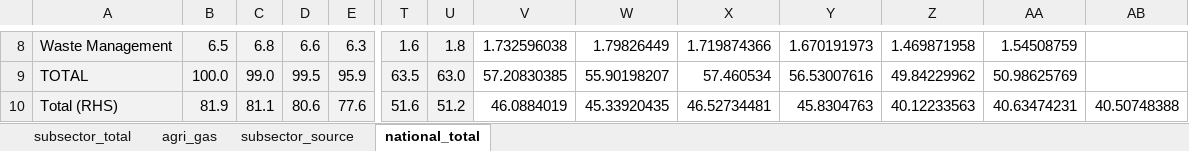
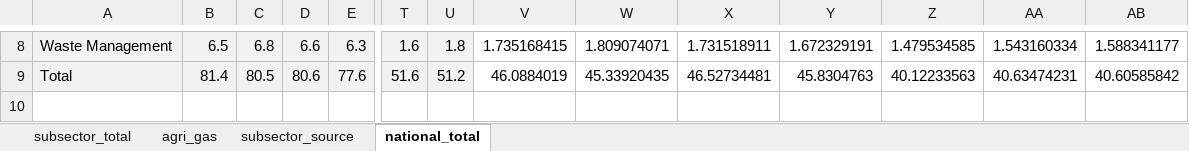
Before and after one commit to andrewwwoliver/AgEmissionsApp, an Excel workbook: ghg_data.xlsx, sheet national_total, drawn as a sheet; only a part is shown, gaps mark what is left out; values as stored, in another font and other column widths than the file's, no borders; removed rows and columns are numbered as before the commit, all else as after; rows hold the shown columns only; the diff covers the shown part only; the diff names each change by its address in the sheet, - before the commit and + after, or states it on an @@ line.

Commit message:
fixed data, preset summary page

```diff
--- a/ghg_data.xlsx (sheet national_total)
+++ b/ghg_data.xlsx (sheet national_total)
-V8: 1.732596038
+V8: 1.735168415
-W8: 1.79826449
+W8: 1.809074071
-X8: 1.719874366
+X8: 1.731518911
-Y8: 1.670191973
+Y8: 1.672329191
-Z8: 1.469871958
+Z8: 1.479534585
-AA8: 1.54508759
+AA8: 1.543160334
-AB8: (empty)
+AB8: 1.588341177
-row 9: TOTAL | 100.0 | 99.0 | 99.5 | 95.9 | 63.5 | 63.0 | 57.20830385 | 55.90198207 | 57.460534 | 56.53007616 | 49.84229962 | 50.98625769
-A9: Total (RHS)
+A9: Total
-B9: 81.9
+B9: 81.4
-C9: 81.1
+C9: 80.5
-AB9: 40.50748388
+AB9: 40.60585842
```
Also changed, not shown: 3 added rows, 3 removed rows and 30 edited cells elsewhere in this sheet, 6 other files.
